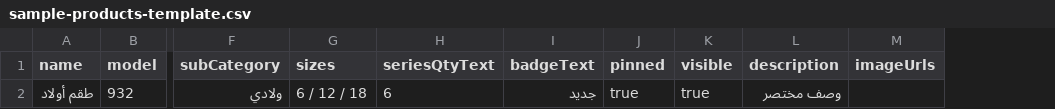
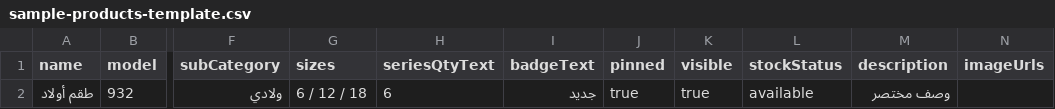
Before and after one commit to moadad/jubilant, a CSV file: sample-products-template.csv, drawn as a sheet; only a part is shown, gaps mark what is left out; the diff names each change by its address in the sheet, - before the commit and + after, or states it on an @@ line.

```diff
--- a/sample-products-template.csv
+++ b/sample-products-template.csv
+column L (stockStatus), row 2: available
```
Also changed, not shown: 8 other files.
